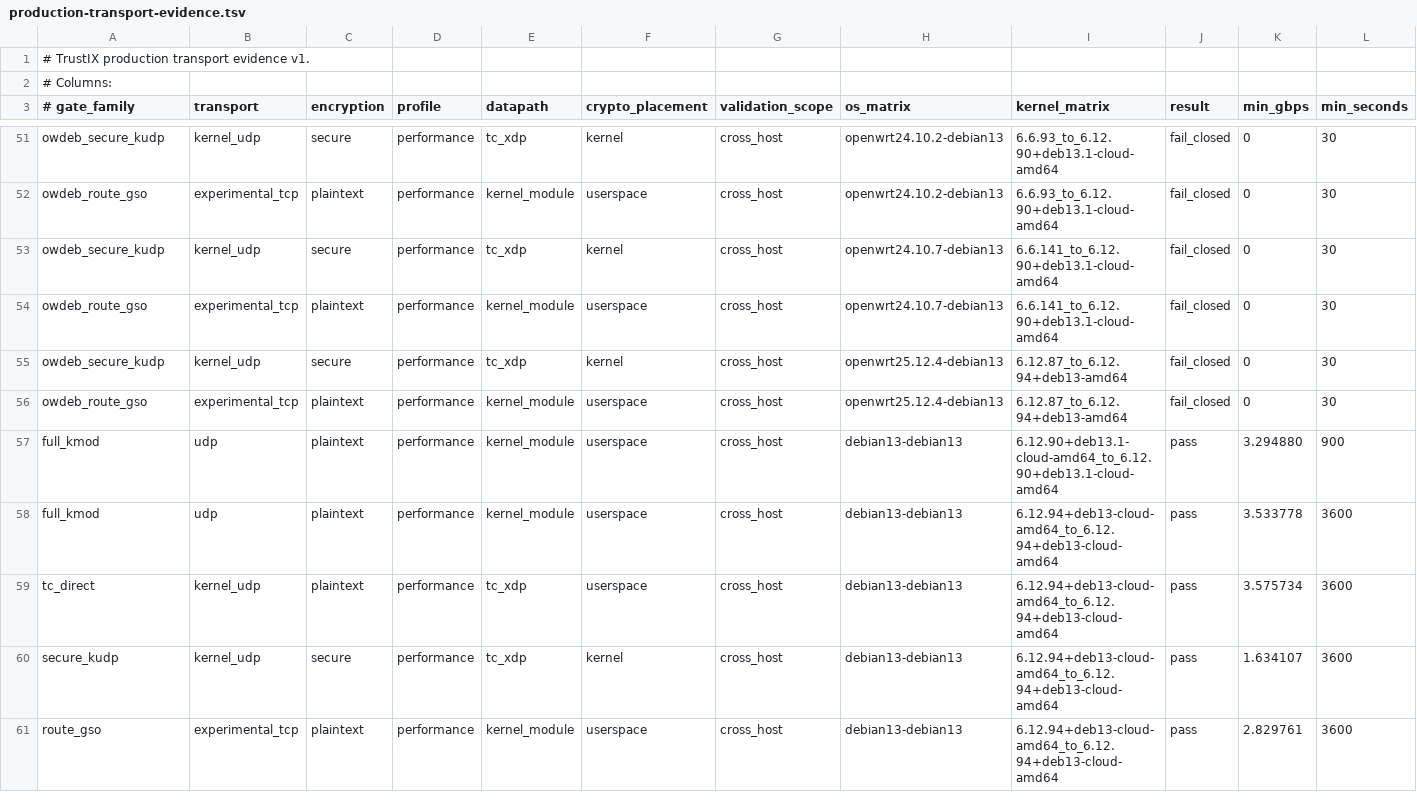
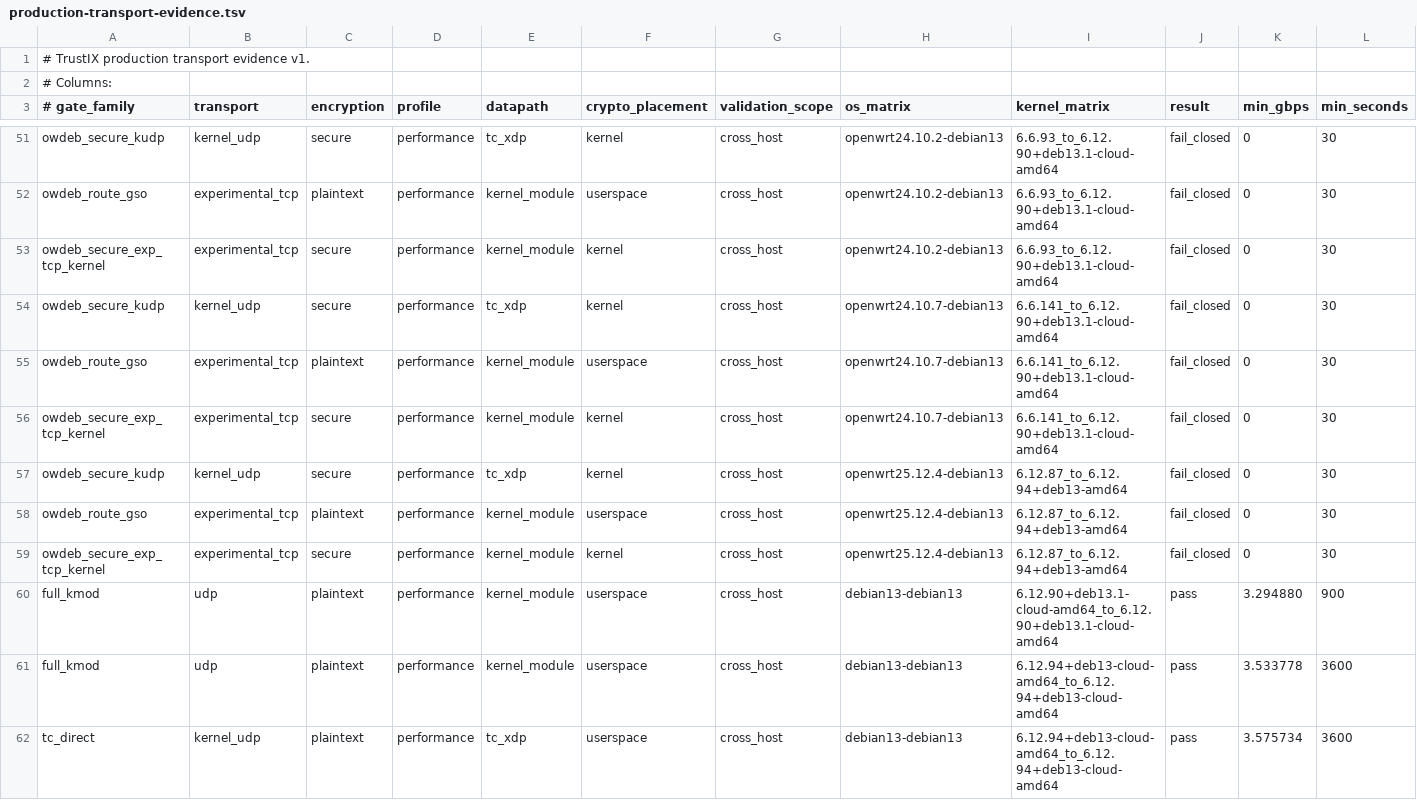
Before and after one commit to Unicode01/TrustIX, a TSV file: scripts/production-transport-evidence.tsv, drawn as a sheet; only a part is shown, gaps mark what is left out; the shorter side is filled out with more unchanged rows; rows hold the shown columns only; the diff names each change by its address in the sheet, - before the commit and + after, or states it on an @@ line.

Commit message:
Track OpenWrt secure experimental TCP boundary

```diff
--- a/scripts/production-transport-evidence.tsv
+++ b/scripts/production-transport-evidence.tsv
+row 53: owdeb_secure_exp_tcp_kernel | experimental_tcp | secure | performance | kernel_module | kernel | cross_host | openwrt24.10.2-debian13 | 6.6.93_to_6.12.90+deb13.1-cloud-amd64 | fail_closed | 0 | 30
+row 56: owdeb_secure_exp_tcp_kernel | experimental_tcp | secure | performance | kernel_module | kernel | cross_host | openwrt24.10.7-debian13 | 6.6.141_to_6.12.90+deb13.1-cloud-amd64 | fail_closed | 0 | 30
+row 59: owdeb_secure_exp_tcp_kernel | experimental_tcp | secure | performance | kernel_module | kernel | cross_host | openwrt25.12.4-debian13 | 6.12.87_to_6.12.94+deb13-amd64 | fail_closed | 0 | 30
```
Also changed, not shown: 3 other files.
